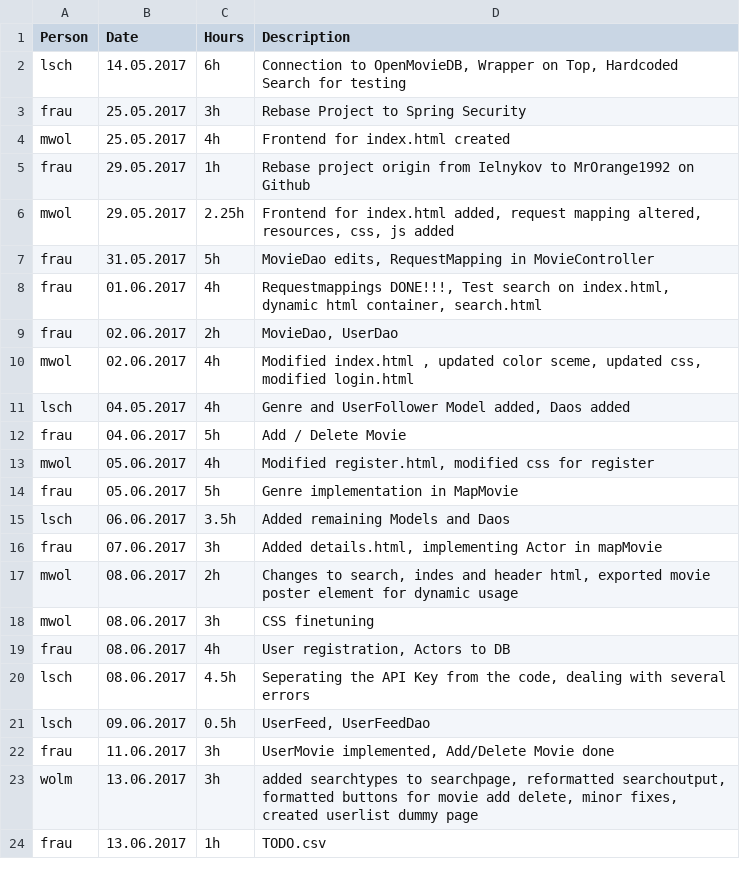
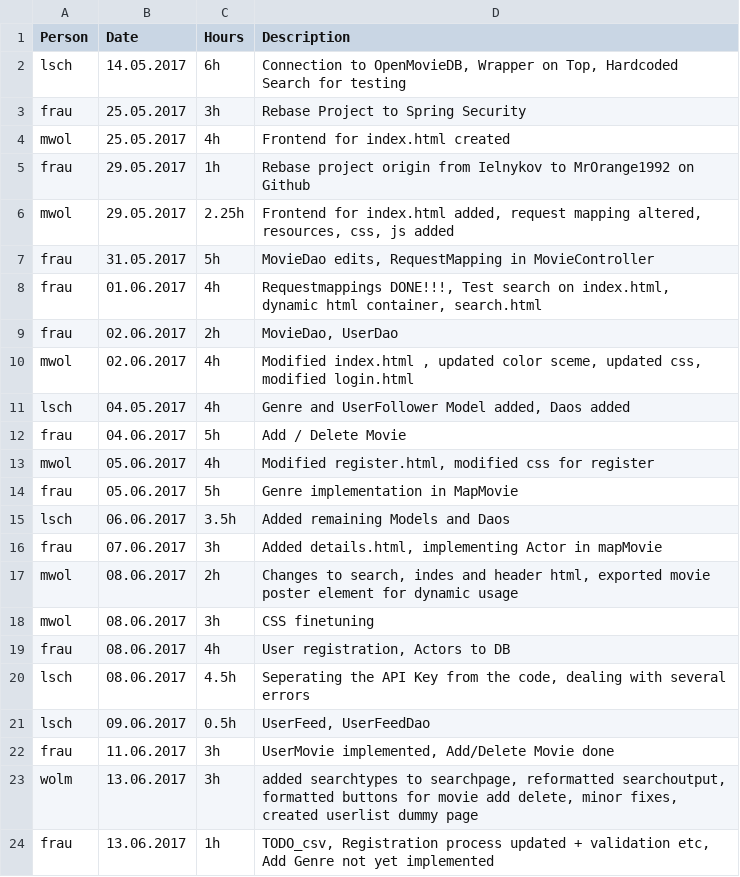
Before and after one commit to MrOrange1992/oreely, a CSV file: timesheet.csv, drawn as a sheet.

Commit message:
Registration process updated + validation etc

```diff
--- a/timesheet.csv
+++ b/timesheet.csv
@@ -23,2 +23,2 @@ frau,11.06.2017,3h,"UserMovie implemented, Add/Delete Movie done"
 wolm,13.06.2017,3h,"added searchtypes to searchpage, reformatted searchoutput,  formatted buttons for movie add delete, minor fixes, created userlist dummy page"
-frau,13.06.2017,1h,"TODO.csv"
+frau,13.06.2017,1h,"TODO_csv, Registration process updated + validation etc, Add Genre not yet implemented"
```
Also changed, not shown: 5 other files.
